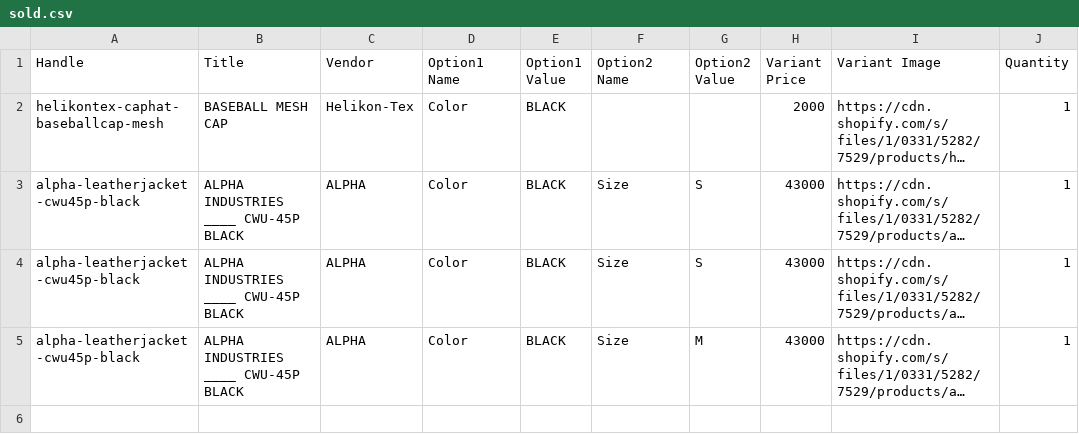
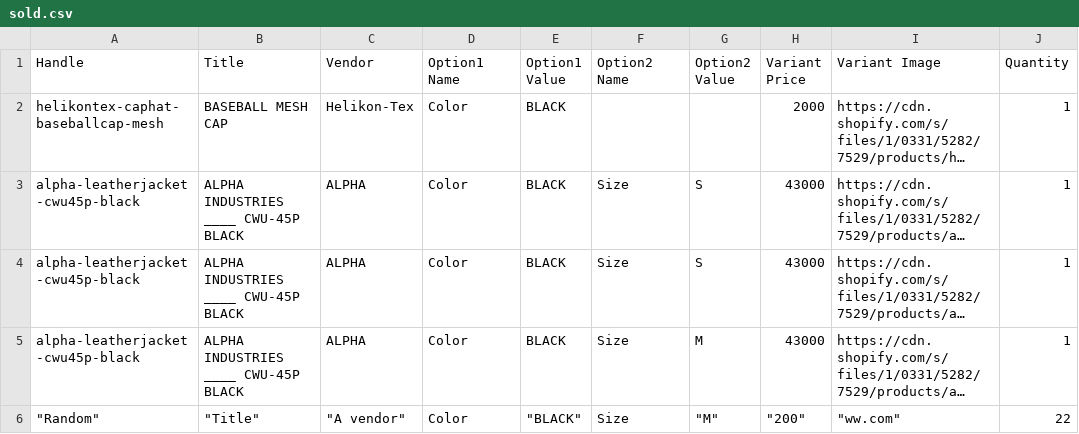
Before and after one commit to mikio1998/flask-rest-api, a CSV file: data/sold.csv, drawn as a sheet; long unchanged cells end in …; the diff names each change by its address in the sheet, - before the commit and + after, or states it on an @@ line.

Commit message:
Added post method for sold products

```diff
--- a/data/sold.csv
+++ b/data/sold.csv
+row 6: "Random" | "Title" | "A vendor" | Color | "BLACK" | Size | "M" | "200" | "ww.com" | 22
```
Also changed, not shown: 2 other files.
